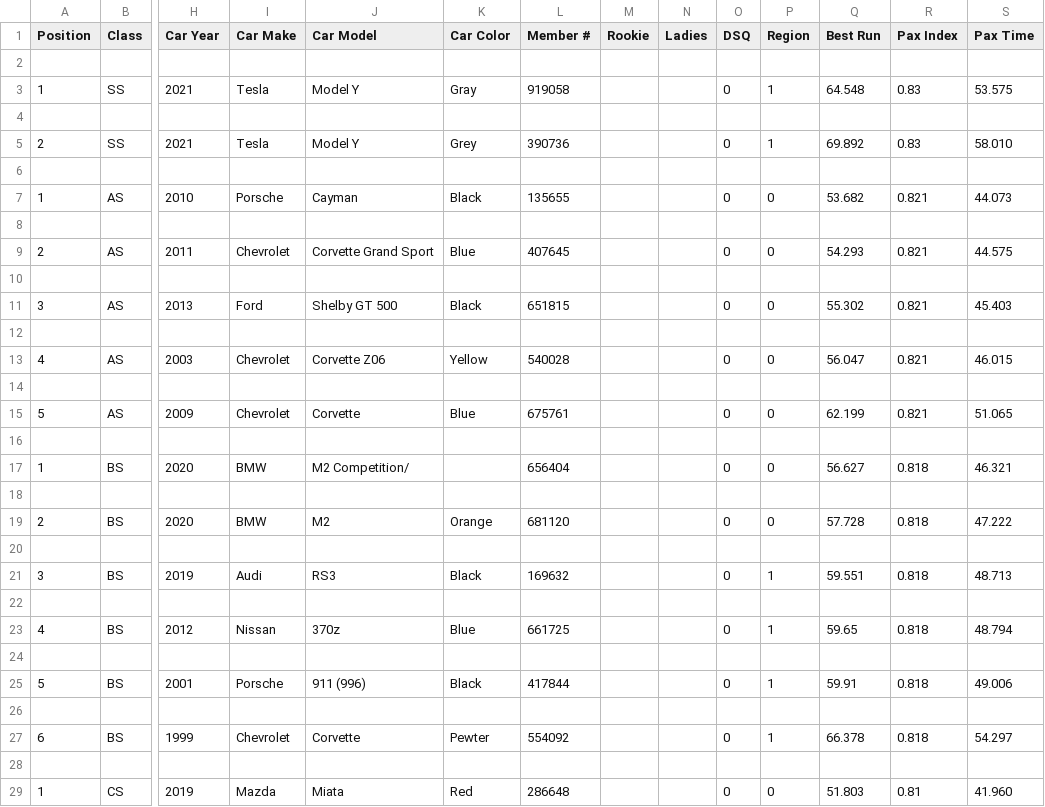
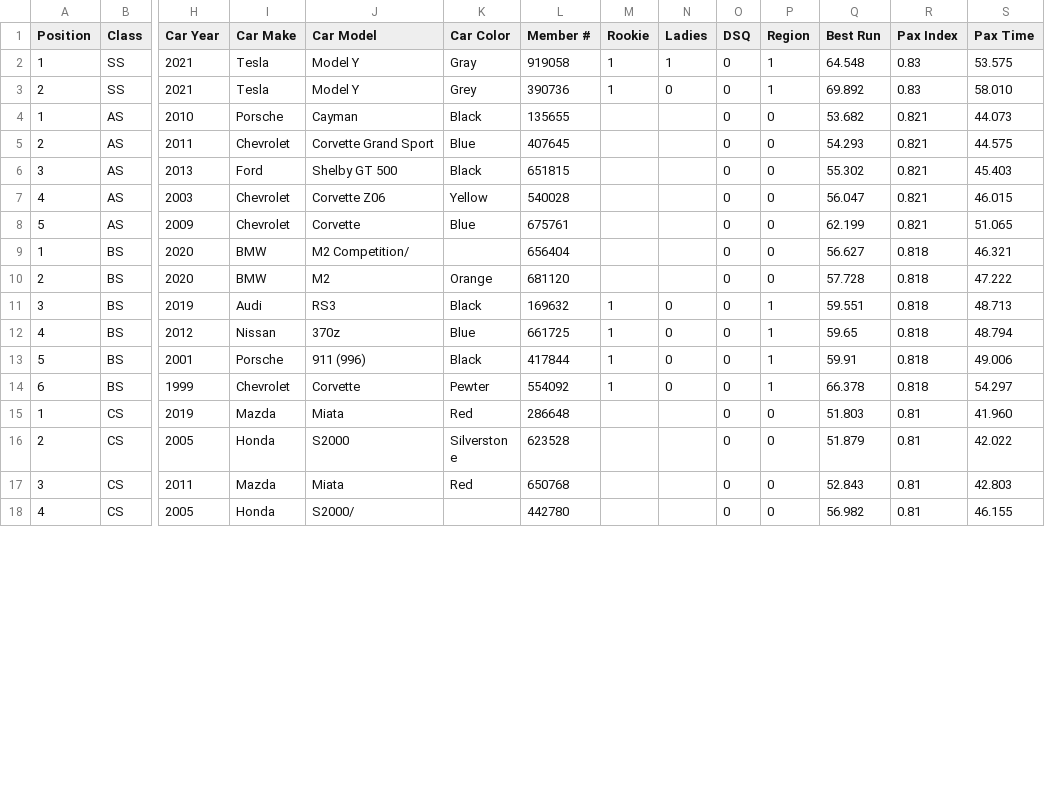
Before and after one commit to DavidZemon/SccaSoloPointsCalculator, a CSV file: SampleData/2022_Event4-DavidExport.csv, drawn as a sheet; only a part is shown, gaps mark what is left out; the shorter side is filled out with more unchanged rows; removed rows and columns are numbered as before the commit, all else as after; rows hold the shown columns only; the diff covers the shown part only; the diff names each change by its address in the sheet, - before the commit and + after, or states it on an @@ line.

Commit message:
Fix XLS sheet selection and old driver ID capitalization

```diff
--- a/SampleData/2022_Event4-DavidExport.csv
+++ b/SampleData/2022_Event4-DavidExport.csv
-row 2: (empty)
-M2 (Rookie): (empty)
+M2 (Rookie): 1
-N2 (Ladies): (empty)
+N2 (Ladies): 1
-row 4: (empty)
-M3 (Rookie): (empty)
+M3 (Rookie): 1
-N3 (Ladies): (empty)
+N3 (Ladies): 0
-row 6: (empty)
-row 8: (empty)
-row 10: (empty)
-row 12: (empty)
-row 14: (empty)
-row 16: (empty)
-row 18: (empty)
-row 20: (empty)
-M11 (Rookie): (empty)
+M11 (Rookie): 1
-N11 (Ladies): (empty)
+N11 (Ladies): 0
-row 22: (empty)
-M12 (Rookie): (empty)
+M12 (Rookie): 1
-N12 (Ladies): (empty)
+N12 (Ladies): 0
-row 24: (empty)
-M13 (Rookie): (empty)
+M13 (Rookie): 1
-N13 (Ladies): (empty)
+N13 (Ladies): 0
-row 26: (empty)
-M14 (Rookie): (empty)
+M14 (Rookie): 1
-N14 (Ladies): (empty)
+N14 (Ladies): 0
-row 28: (empty)
```
Also changed, not shown: 123 removed rows and 83 edited cells elsewhere in this file, 3 other files.
